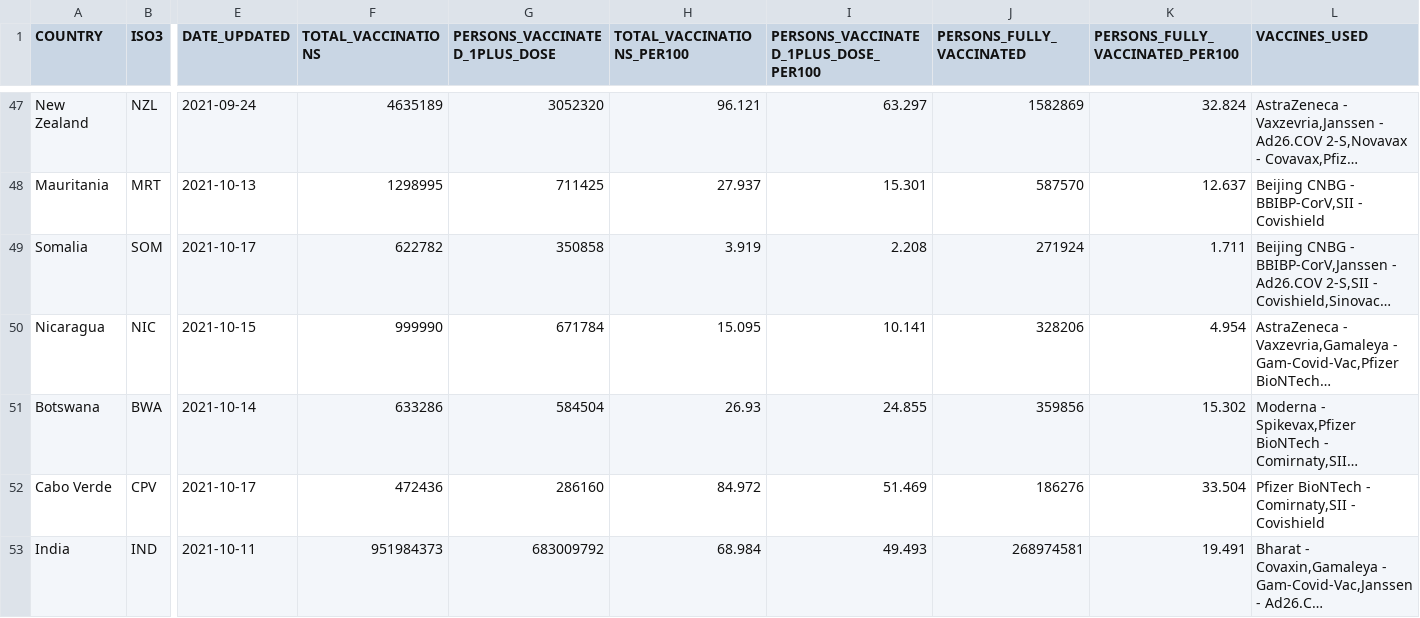
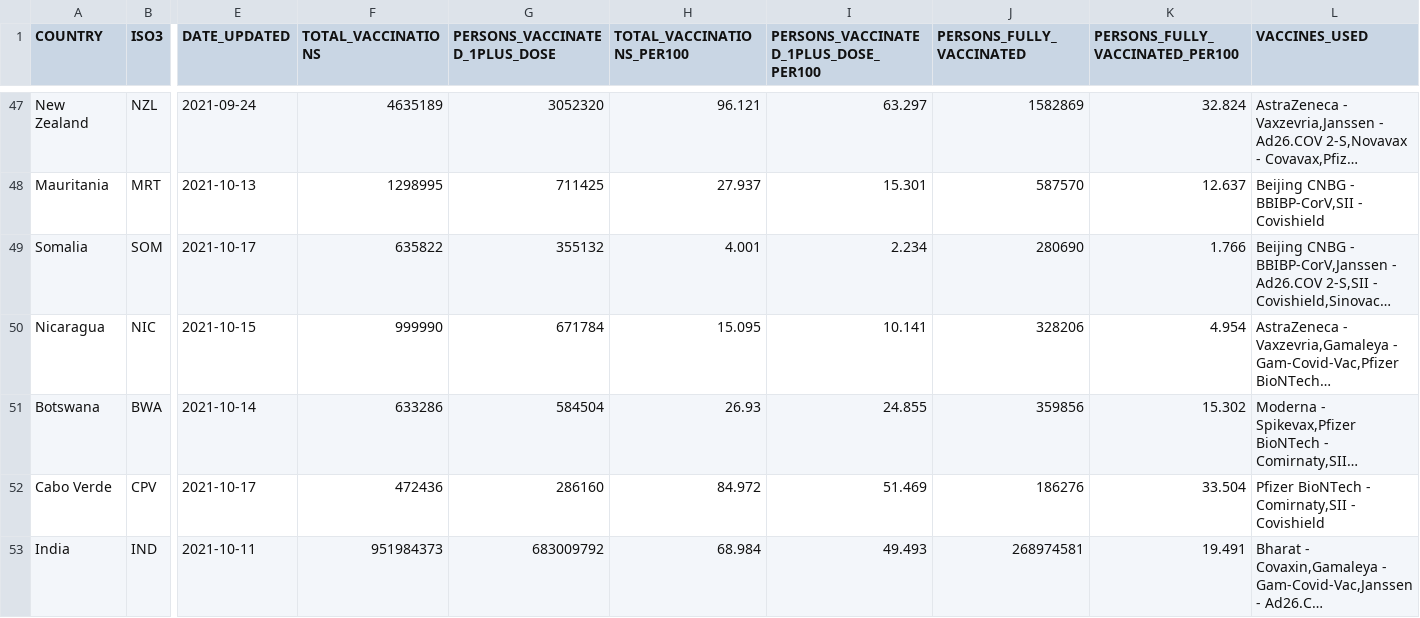
Before and after one commit to IFRCGo/ifrc-covid-dataviz, a CSV file: build/data/who_vaccination_data.csv, drawn as a sheet; only a part is shown, gaps mark what is left out; long unchanged cells end in …; the diff covers the shown part only; the diff names each change by its address in the sheet, - before the commit and + after, or states it on an @@ line.

```diff
--- a/build/data/who_vaccination_data.csv
+++ b/build/data/who_vaccination_data.csv
-F49 (TOTAL_VACCINATIONS): 622782
+F49 (TOTAL_VACCINATIONS): 635822
-G49 (PERSONS_VACCINATED_1PLUS_DOSE): 350858
+G49 (PERSONS_VACCINATED_1PLUS_DOSE): 355132
-H49 (TOTAL_VACCINATIONS_PER100): 3.919
+H49 (TOTAL_VACCINATIONS_PER100): 4.001
-I49: 2.208
+I49: 2.234
-J49 (PERSONS_FULLY_VACCINATED): 271924
+J49 (PERSONS_FULLY_VACCINATED): 280690
-K49 (PERSONS_FULLY_VACCINATED_PER100): 1.711
+K49 (PERSONS_FULLY_VACCINATED_PER100): 1.766
```
Also changed, not shown: 62 edited cells elsewhere in this file, public/data/who_vaccination_data.csv.
